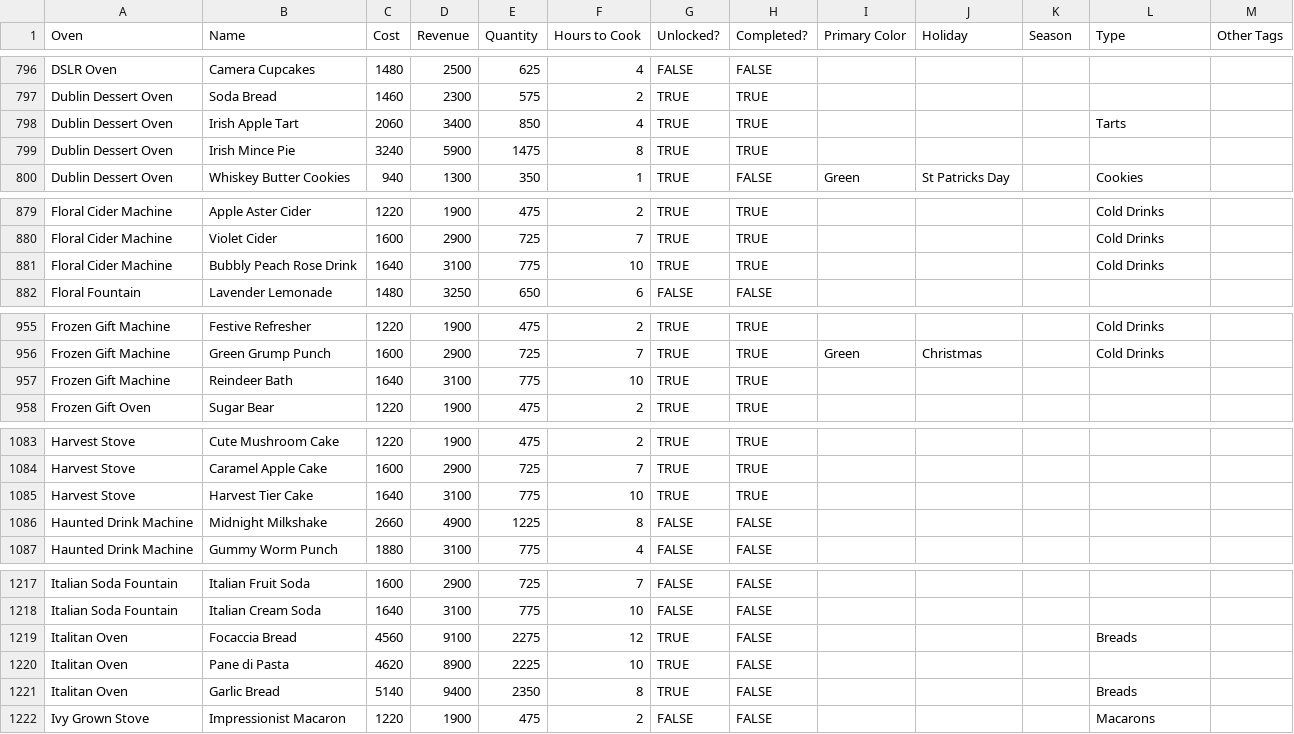
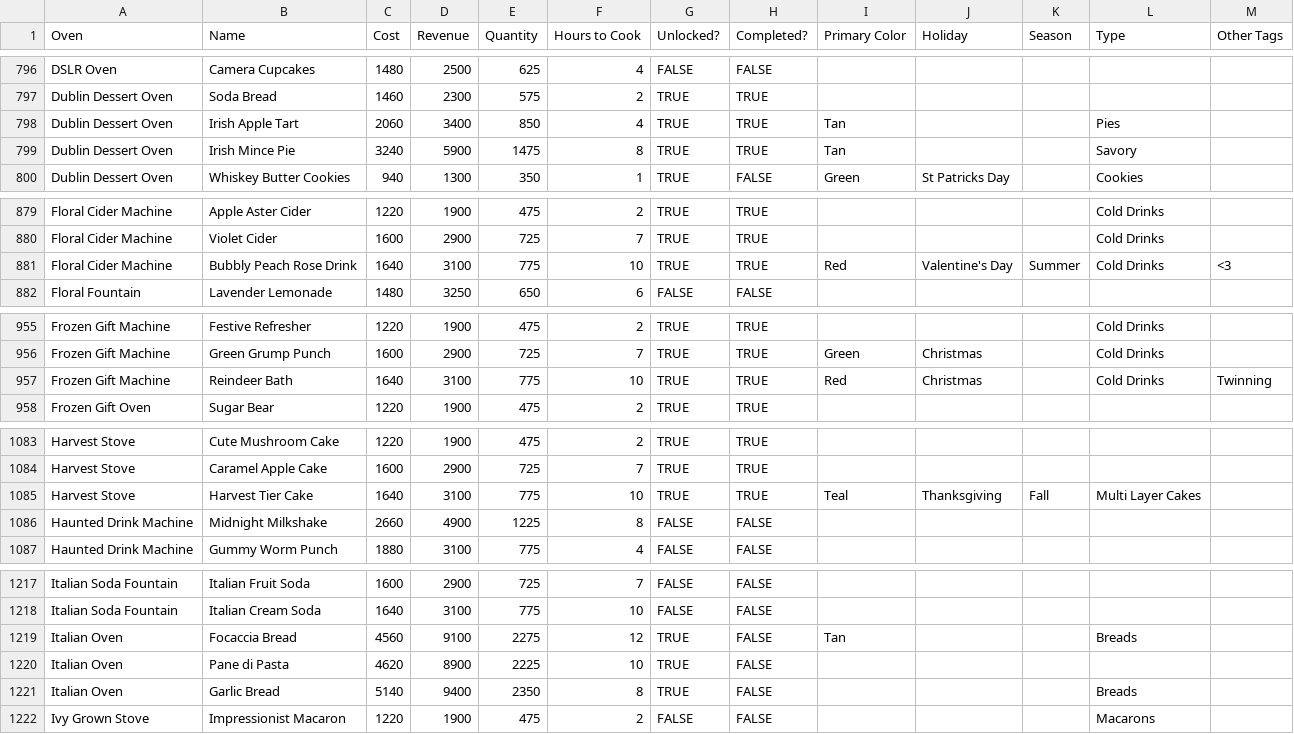
Before and after one commit to patchnpin/bakery_tracker, a CSV file: recipes.csv, drawn as a sheet; only a part is shown, gaps mark what is left out; the diff covers the shown part only.

```diff
--- a/recipes.csv
+++ b/recipes.csv
@@ -797,4 +797,4 @@ DSLR Oven,Camera Cupcakes,1480,2500,625,4,FALSE,FALSE,,,,,
 Dublin Dessert Oven,Soda Bread,1460,2300,575,2,TRUE,TRUE,,,,,
-Dublin Dessert Oven,Irish Apple Tart,2060,3400,850,4,TRUE,TRUE,,,,Tarts,
-Dublin Dessert Oven,Irish Mince Pie,3240,5900,1475,8,TRUE,TRUE,,,,,
+Dublin Dessert Oven,Irish Apple Tart,2060,3400,850,4,TRUE,TRUE,Tan,,,Pies,
+Dublin Dessert Oven,Irish Mince Pie,3240,5900,1475,8,TRUE,TRUE,Tan,,,Savory,
 Dublin Dessert Oven,Whiskey Butter Cookies,940,1300,350,1,TRUE,FALSE,Green,St Patricks Day,,Cookies,
@@ -880,3 +880,3 @@ Floral Cider Machine,Apple Aster Cider,1220,1900,475,2,TRUE,TRUE,,,,Cold Drinks,
 Floral Cider Machine,Violet Cider,1600,2900,725,7,TRUE,TRUE,,,,Cold Drinks,
-Floral Cider Machine,Bubbly Peach Rose Drink,1640,3100,775,10,TRUE,TRUE,,,,Cold Drinks,
+Floral Cider Machine,Bubbly Peach Rose Drink,1640,3100,775,10,TRUE,TRUE,Red,Valentine's Day,Summer,Cold Drinks,<3
 Floral Fountain,Lavender Lemonade,1480,3250,650,6,FALSE,FALSE,,,,,
@@ -956,3 +956,3 @@ Frozen Gift Machine,Festive Refresher,1220,1900,475,2,TRUE,TRUE,,,,Cold Drinks,
 Frozen Gift Machine,Green Grump Punch,1600,2900,725,7,TRUE,TRUE,Green,Christmas,,Cold Drinks,
-Frozen Gift Machine,Reindeer Bath,1640,3100,775,10,TRUE,TRUE,,,,,
+Frozen Gift Machine,Reindeer Bath,1640,3100,775,10,TRUE,TRUE,Red,Christmas,,Cold Drinks,Twinning
 Frozen Gift Oven,Sugar Bear,1220,1900,475,2,TRUE,TRUE,,,,,
@@ -1084,3 +1084,3 @@ Harvest Stove,Cute Mushroom Cake,1220,1900,475,2,TRUE,TRUE,,,,,
 Harvest Stove,Caramel Apple Cake,1600,2900,725,7,TRUE,TRUE,,,,,
-Harvest Stove,Harvest Tier Cake,1640,3100,775,10,TRUE,TRUE,,,,,
+Harvest Stove,Harvest Tier Cake,1640,3100,775,10,TRUE,TRUE,Teal,Thanksgiving,Fall,Multi Layer Cakes,
 Haunted Drink Machine,Midnight Milkshake,2660,4900,1225,8,FALSE,FALSE,,,,,
@@ -1218,5 +1218,5 @@ Italian Soda Fountain,Italian Fruit Soda,1600,2900,725,7,FALSE,FALSE,,,,,
 Italian Soda Fountain,Italian Cream Soda,1640,3100,775,10,FALSE,FALSE,,,,,
-Italitan Oven,Focaccia Bread,4560,9100,2275,12,TRUE,FALSE,,,,Breads,
-Italitan Oven,Pane di Pasta,4620,8900,2225,10,TRUE,FALSE,,,,,
-Italitan Oven,Garlic Bread,5140,9400,2350,8,TRUE,FALSE,,,,Breads,
+Italian Oven,Focaccia Bread,4560,9100,2275,12,TRUE,FALSE,Tan,,,Breads,
+Italian Oven,Pane di Pasta,4620,8900,2225,10,TRUE,FALSE,,,,,
+Italian Oven,Garlic Bread,5140,9400,2350,8,TRUE,FALSE,,,,Breads,
 Ivy Grown Stove,Impressionist Macaron,1220,1900,475,2,FALSE,FALSE,,,,Macarons,
```
Also changed, not shown: 1 added row and 75 edited cells elsewhere in this file, ovens.csv, 1 other file.
